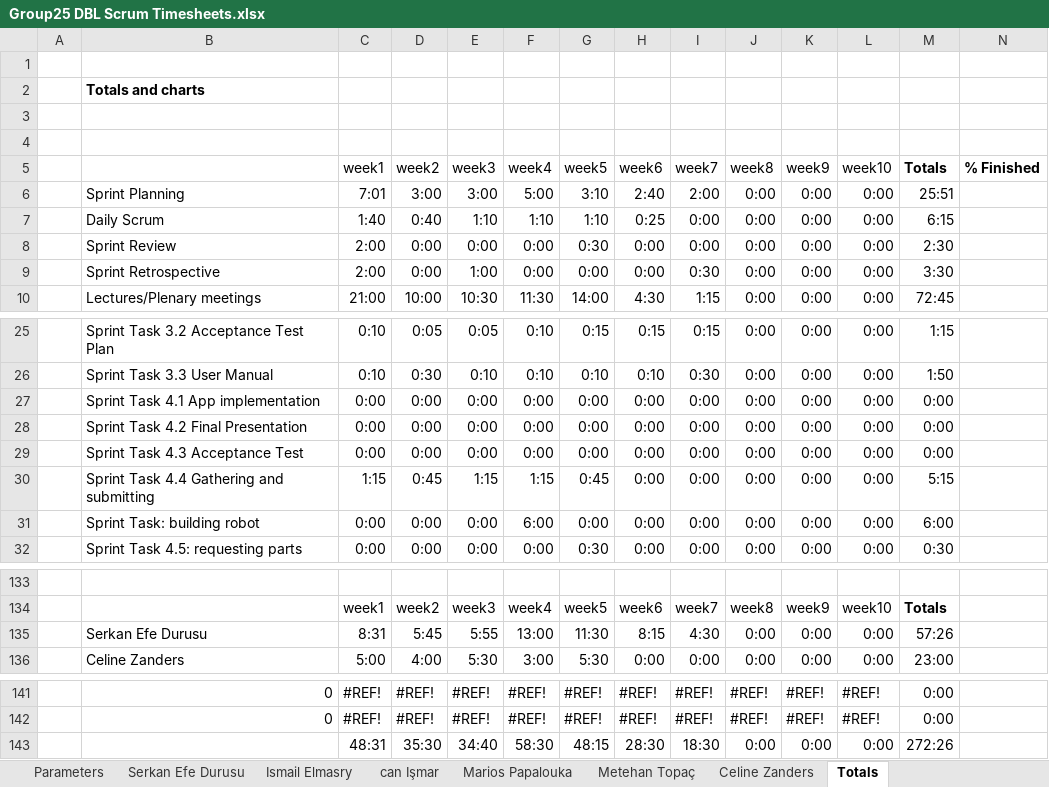
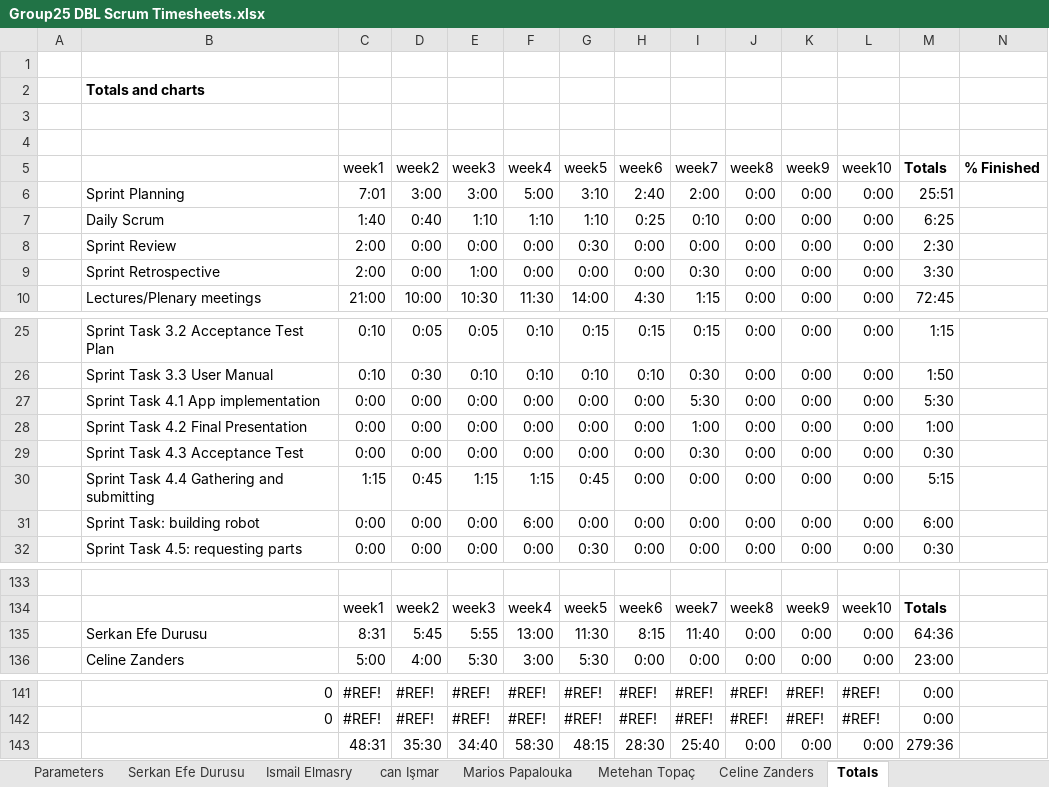
Before and after one commit to ismailelmasry/Embedded_system_group25, an Excel workbook: Group25 DBL Scrum Timesheets.xlsx, sheet Totals, drawn as a sheet; only a part is shown, gaps mark what is left out; values as stored, in another font and other column widths than the file's, no borders; charts and pictures not drawn; the diff names each change by its address in the sheet, - before the commit and + after, or states it on an @@ line.

```diff
--- a/Group25 DBL Scrum Timesheets.xlsx (sheet Totals)
+++ b/Group25 DBL Scrum Timesheets.xlsx (sheet Totals)
-I7 (week7): 0:00
+I7 (week7): 0:10
-M7 (Totals): 6:15
+M7 (Totals): 6:25
-I27 (week7): 0:00
+I27 (week7): 5:30
-M27 (Totals): 0:00
+M27 (Totals): 5:30
-I28 (week7): 0:00
+I28 (week7): 1:00
-M28 (Totals): 0:00
+M28 (Totals): 1:00
-I29 (week7): 0:00
+I29 (week7): 0:30
-M29 (Totals): 0:00
+M29 (Totals): 0:30
-I135 (week7): 4:30
+I135 (week7): 11:40
-M135 (Totals): 57:26
+M135 (Totals): 64:36
-I143 (week7): 18:30
+I143 (week7): 25:40
-M143 (Totals): 272:26
+M143 (Totals): 279:36
```
Also changed, not shown: sheet Serkan Efe Durusu, charts or pictures.
